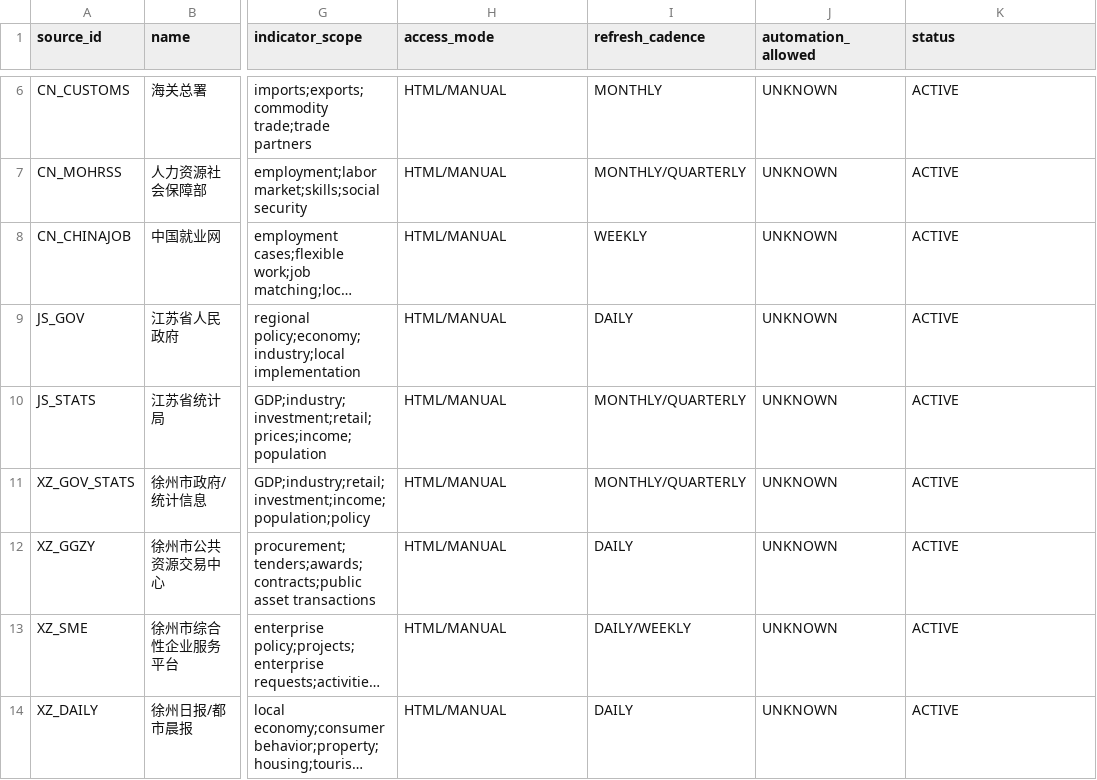
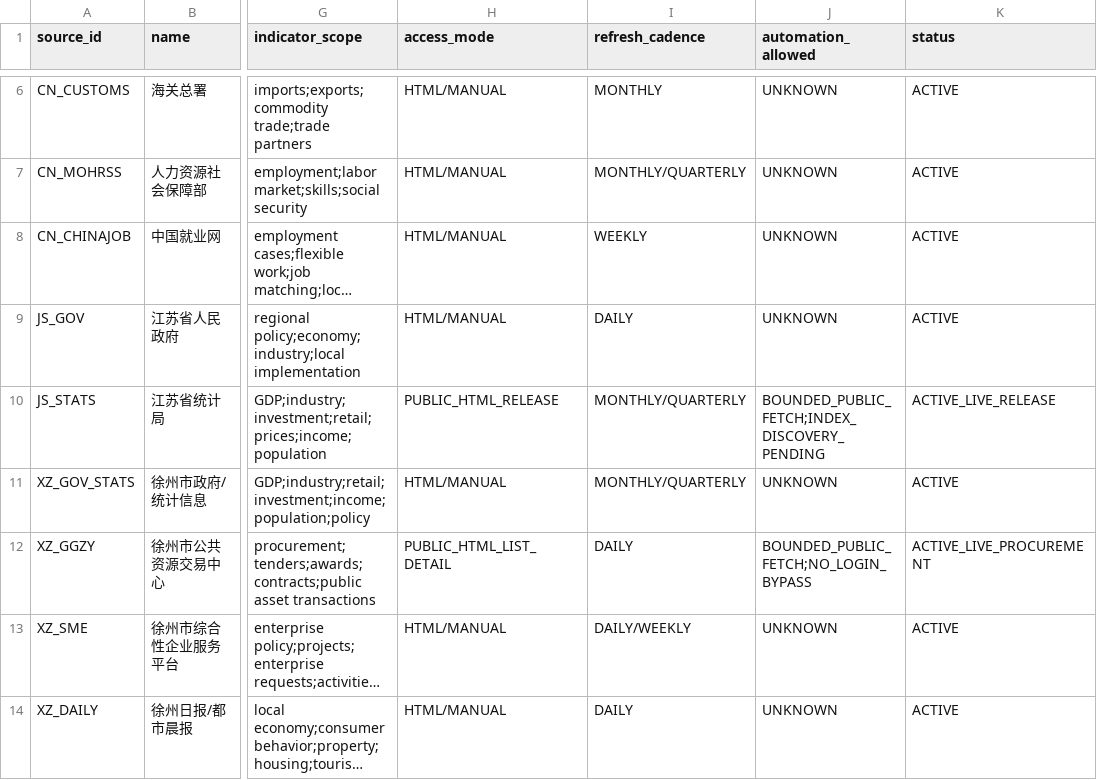
Before and after one commit to wanggenAi/opportunity-routing-engine, a CSV file: data/source_registry.csv, drawn as a sheet; only a part is shown, gaps mark what is left out; long unchanged cells end in …; the diff names each change by its address in the sheet, - before the commit and + after, or states it on an @@ line.

Commit message:
Connect Jiangsu macro and Xuzhou procurement evidence
Extend the continuous Discovery Engine from national macro data into Jiangsu/Xuzhou live evidence, with provenance-safe regional HTML ingestion, bounded macro extraction, normalized procurement events, deterministic CI, and live network validation.

```diff
--- a/data/source_registry.csv
+++ b/data/source_registry.csv
-H10 (access_mode): HTML/MANUAL
+H10 (access_mode): PUBLIC_HTML_RELEASE
-J10 (automation_allowed): UNKNOWN
+J10 (automation_allowed): BOUNDED_PUBLIC_FETCH;INDEX_DISCOVERY_PENDING
-K10 (status): ACTIVE
+K10 (status): ACTIVE_LIVE_RELEASE
-H12 (access_mode): HTML/MANUAL
+H12 (access_mode): PUBLIC_HTML_LIST_DETAIL
-J12 (automation_allowed): UNKNOWN
+J12 (automation_allowed): BOUNDED_PUBLIC_FETCH;NO_LOGIN_BYPASS
-K12 (status): ACTIVE
+K12 (status): ACTIVE_LIVE_PROCUREMENT
```
Also changed, not shown: 6 other files.
